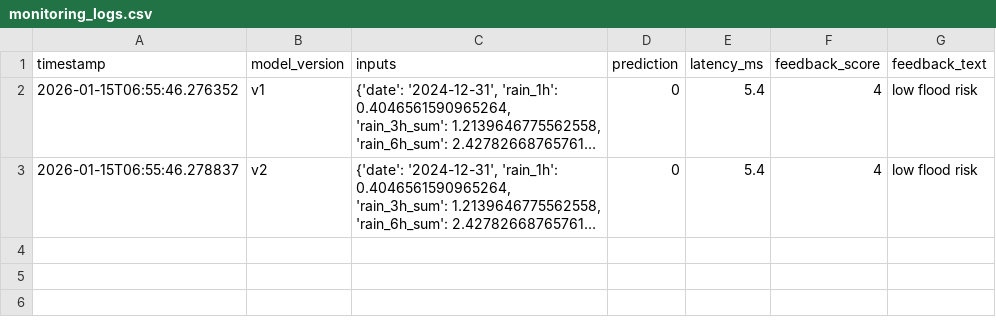
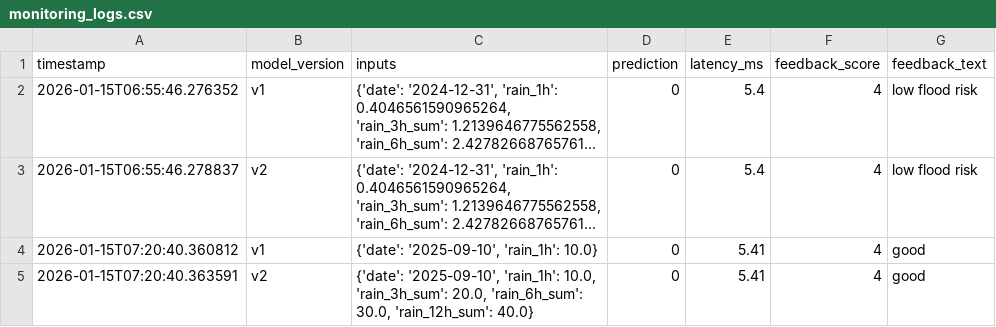
Before and after one commit to farhan-azri/agile-ds-case-study, a CSV file: logs/monitoring_logs.csv, drawn as a sheet; long unchanged cells end in …; the diff names each change by its address in the sheet, - before the commit and + after, or states it on an @@ line.

```diff
--- a/logs/monitoring_logs.csv
+++ b/logs/monitoring_logs.csv
+row 4: 2026-01-15T07:20:40.360812 | v1 | {'date': '2025-09-10', 'rain_1h': 10.0} | 0 | 5.41 | 4 | good
+row 5: 2026-01-15T07:20:40.363591 | v2 | {'date': '2025-09-10', 'rain_1h': 10.0, 'rain_3h_sum': 20.0, 'rain_6h_sum': 30.0, 'rain_12h_sum': 40.0} | 0 | 5.41 | 4 | good
```
Also changed, not shown: 3 other files.
